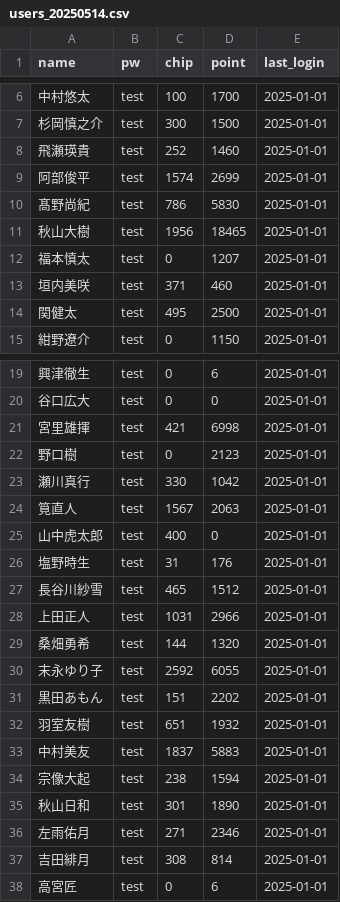
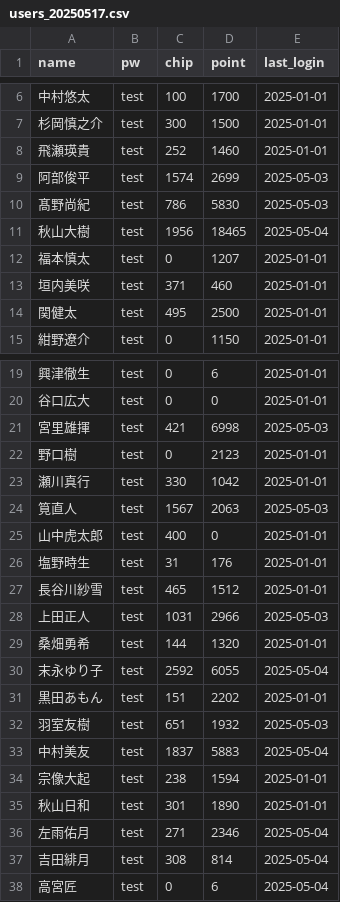
Before and after one commit to AoPong-831/casino_web, a CSV file: users_20250517.csv (was users_20250514.csv), drawn as a sheet; only a part is shown, gaps mark what is left out; the diff covers the shown part only; the diff names each change by its address in the sheet, - before the commit and + after, or states it on an @@ line.

```diff
--- a/users_20250514.csv
+++ b/users_20250517.csv
-E9:E10 (last_login): 2025-01-01
+E9:E10 (last_login): 2025-05-03
-E11 (last_login): 2025-01-01
+E11 (last_login): 2025-05-04
-E21 (last_login): 2025-01-01
+E21 (last_login): 2025-05-03
-E24 (last_login): 2025-01-01
+E24 (last_login): 2025-05-03
-E28 (last_login): 2025-01-01
+E28 (last_login): 2025-05-03
-E30 (last_login): 2025-01-01
+E30 (last_login): 2025-05-04
-E32 (last_login): 2025-01-01
+E32 (last_login): 2025-05-03
-E33 (last_login): 2025-01-01
+E33 (last_login): 2025-05-04
-E36:E38 (last_login): 2025-01-01
+E36:E38 (last_login): 2025-05-04
```
Also changed, not shown: 1 edited cell elsewhere in this file, 5 other files.
